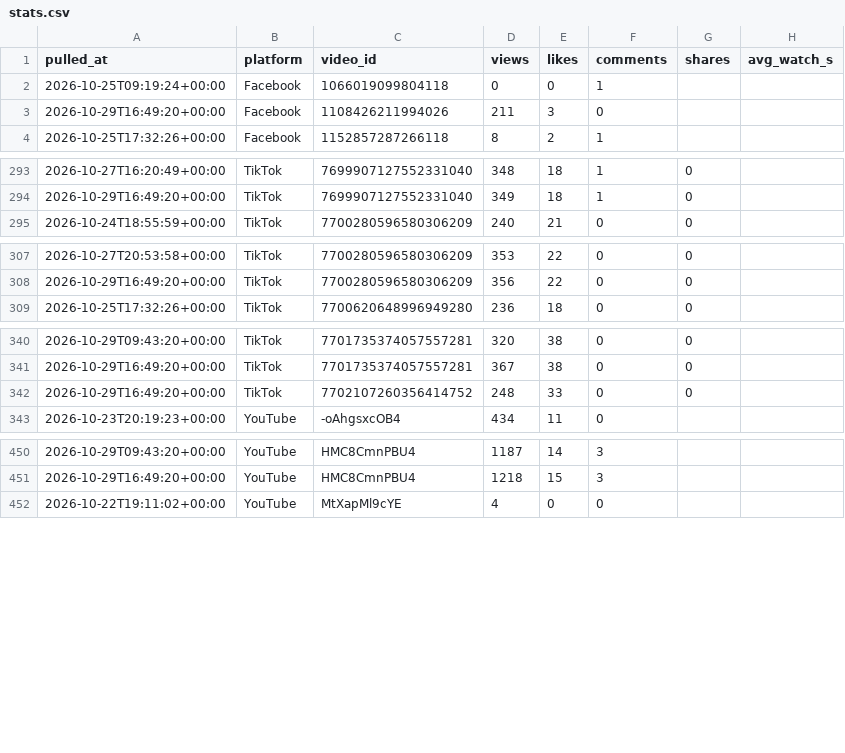
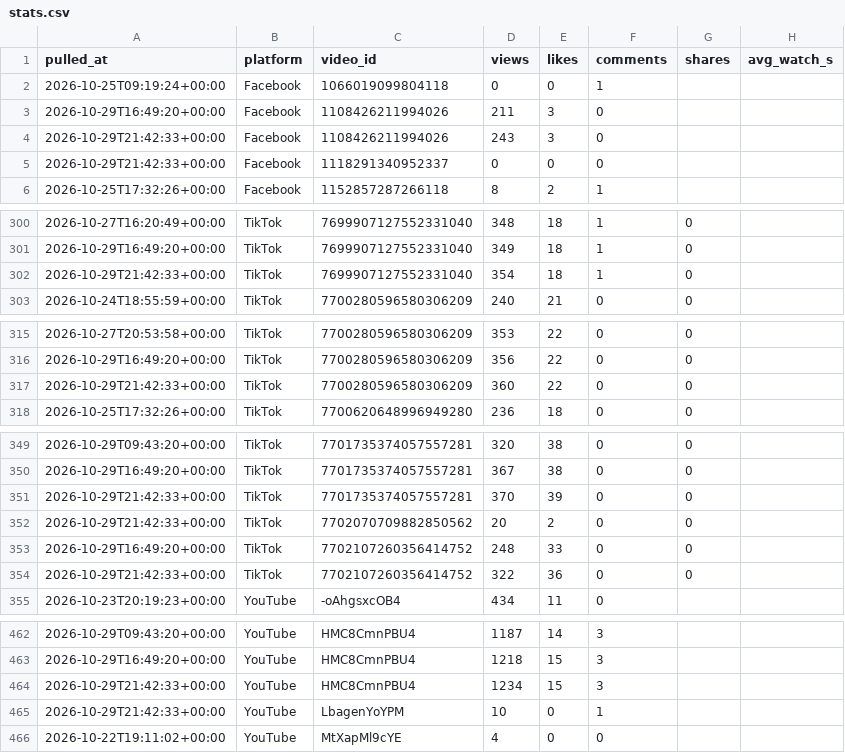
Before and after one commit to Akshay-ALLAM/mapfacto-studio, a CSV file: data/stats.csv, drawn as a sheet; only a part is shown, gaps mark what is left out; the diff covers the shown part only; the diff names each change by its address in the sheet, - before the commit and + after, or states it on an @@ line.

```diff
--- a/data/stats.csv
+++ b/data/stats.csv
+row 4: 2026-10-29T21:42:33+00:00 | Facebook | 1108426211994026 | 243 | 3 | 0
+row 5: 2026-10-29T21:42:33+00:00 | Facebook | 1118291340952337 | 0 | 0 | 0
+row 302: 2026-10-29T21:42:33+00:00 | TikTok | 7699907127552331040 | 354 | 18 | 1 | 0
+row 317: 2026-10-29T21:42:33+00:00 | TikTok | 7700280596580306209 | 360 | 22 | 0 | 0
+row 351: 2026-10-29T21:42:33+00:00 | TikTok | 7701735374057557281 | 370 | 39 | 0 | 0
+row 352: 2026-10-29T21:42:33+00:00 | TikTok | 7702070709882850562 | 20 | 2 | 0 | 0
+row 354: 2026-10-29T21:42:33+00:00 | TikTok | 7702107260356414752 | 322 | 36 | 0 | 0
+row 464: 2026-10-29T21:42:33+00:00 | YouTube | HMC8CmnPBU4 | 1234 | 15 | 3
+row 465: 2026-10-29T21:42:33+00:00 | YouTube | LbagenYoYPM | 10 | 0 | 1
```
Also changed, not shown: 9 added rows elsewhere in this file, data/followers.csv, data/pulls.csv, 2 other files.
